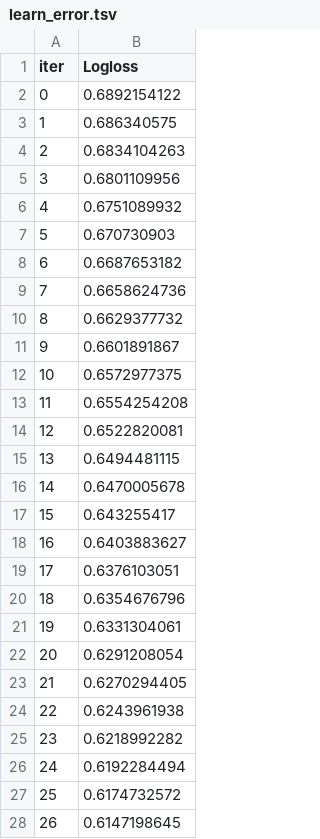
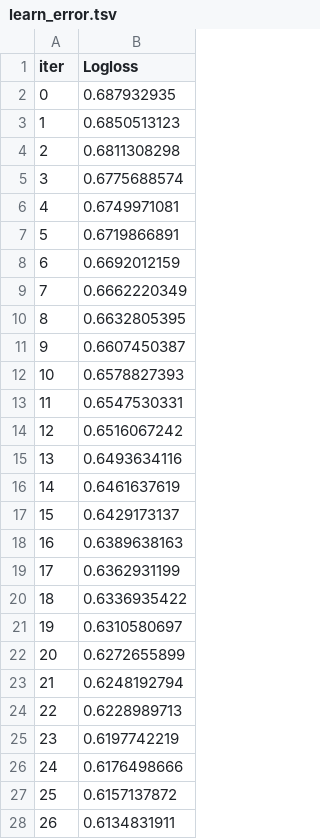
Before and after one commit to ibkya/Classification-Models-Using-on-Diabet-Dataset, a TSV file: catboost_info/learn_error.tsv, drawn as a sheet; only a part is shown; the diff covers the shown part only.

```diff
--- a/catboost_info/learn_error.tsv
+++ b/catboost_info/learn_error.tsv
@@ -1,28 +1,28 @@
 iter	Logloss
-0	0.6892154122
-1	0.686340575
-2	0.6834104263
-3	0.6801109956
-4	0.6751089932
-5	0.670730903
-6	0.6687653182
-7	0.6658624736
-8	0.6629377732
-9	0.6601891867
-10	0.6572977375
-11	0.6554254208
-12	0.6522820081
-13	0.6494481115
-14	0.6470005678
-15	0.643255417
-16	0.6403883627
-17	0.6376103051
-18	0.6354676796
-19	0.6331304061
-20	0.6291208054
-21	0.6270294405
-22	0.6243961938
-23	0.6218992282
-24	0.6192284494
-25	0.6174732572
-26	0.6147198645
+0	0.687932935
+1	0.6850513123
+2	0.6811308298
+3	0.6775688574
+4	0.6749971081
+5	0.6719866891
+6	0.6692012159
+7	0.6662220349
+8	0.6632805395
+9	0.6607450387
+10	0.6578827393
+11	0.6547530331
+12	0.6516067242
+13	0.6493634116
+14	0.6461637619
+15	0.6429173137
+16	0.6389638163
+17	0.6362931199
+18	0.6336935422
+19	0.6310580697
+20	0.6272655899
+21	0.6248192794
+22	0.6228989713
+23	0.6197742219
+24	0.6176498666
+25	0.6157137872
+26	0.6134831911
```
Also changed, not shown: 173 edited cells elsewhere in this file, catboost_info/time_left.tsv, 3 other files.
